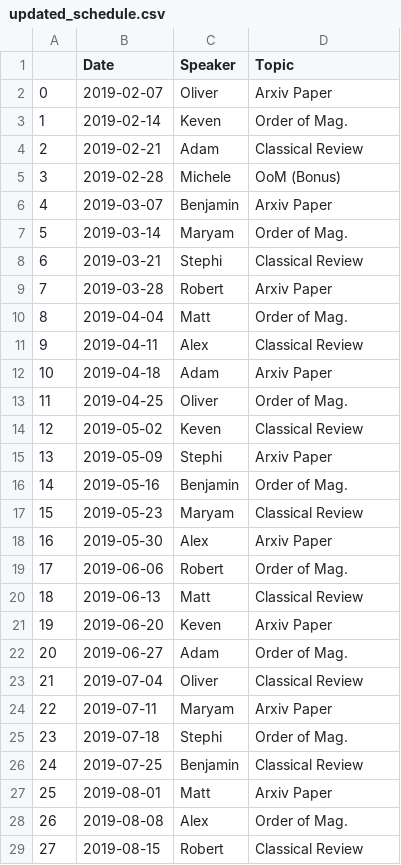
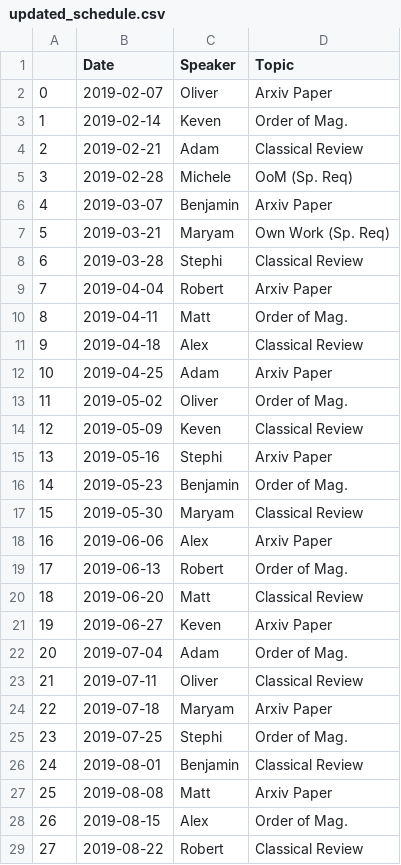
Before and after one commit to renkeven/michele_group_meeting, a CSV file: updated_schedule.csv, drawn as a sheet.

```diff
--- a/updated_schedule.csv
+++ b/updated_schedule.csv
@@ -4,26 +4,26 @@
 2,2019-02-21,Adam,Classical Review
-3,2019-02-28,Michele,OoM (Bonus)
+3,2019-02-28,Michele,OoM (Sp. Req)
 4,2019-03-07,Benjamin,Arxiv Paper
-5,2019-03-14,Maryam,Order of Mag.
-6,2019-03-21,Stephi,Classical Review
-7,2019-03-28,Robert,Arxiv Paper
-8,2019-04-04,Matt,Order of Mag.
-9,2019-04-11,Alex,Classical Review
-10,2019-04-18,Adam,Arxiv Paper
-11,2019-04-25,Oliver,Order of Mag.
-12,2019-05-02,Keven,Classical Review
-13,2019-05-09,Stephi,Arxiv Paper
-14,2019-05-16,Benjamin,Order of Mag.
-15,2019-05-23,Maryam,Classical Review
-16,2019-05-30,Alex,Arxiv Paper
-17,2019-06-06,Robert,Order of Mag.
-18,2019-06-13,Matt,Classical Review
-19,2019-06-20,Keven,Arxiv Paper
-20,2019-06-27,Adam,Order of Mag.
-21,2019-07-04,Oliver,Classical Review
-22,2019-07-11,Maryam,Arxiv Paper
-23,2019-07-18,Stephi,Order of Mag.
-24,2019-07-25,Benjamin,Classical Review
-25,2019-08-01,Matt,Arxiv Paper
-26,2019-08-08,Alex,Order of Mag.
-27,2019-08-15,Robert,Classical Review
+5,2019-03-21,Maryam,Own Work (Sp. Req)
+6,2019-03-28,Stephi,Classical Review
+7,2019-04-04,Robert,Arxiv Paper
+8,2019-04-11,Matt,Order of Mag.
+9,2019-04-18,Alex,Classical Review
+10,2019-04-25,Adam,Arxiv Paper
+11,2019-05-02,Oliver,Order of Mag.
+12,2019-05-09,Keven,Classical Review
+13,2019-05-16,Stephi,Arxiv Paper
+14,2019-05-23,Benjamin,Order of Mag.
+15,2019-05-30,Maryam,Classical Review
+16,2019-06-06,Alex,Arxiv Paper
+17,2019-06-13,Robert,Order of Mag.
+18,2019-06-20,Matt,Classical Review
+19,2019-06-27,Keven,Arxiv Paper
+20,2019-07-04,Adam,Order of Mag.
+21,2019-07-11,Oliver,Classical Review
+22,2019-07-18,Maryam,Arxiv Paper
+23,2019-07-25,Stephi,Order of Mag.
+24,2019-08-01,Benjamin,Classical Review
+25,2019-08-08,Matt,Arxiv Paper
+26,2019-08-15,Alex,Order of Mag.
+27,2019-08-22,Robert,Classical Review
```
Also changed, not shown: 1 other file.
